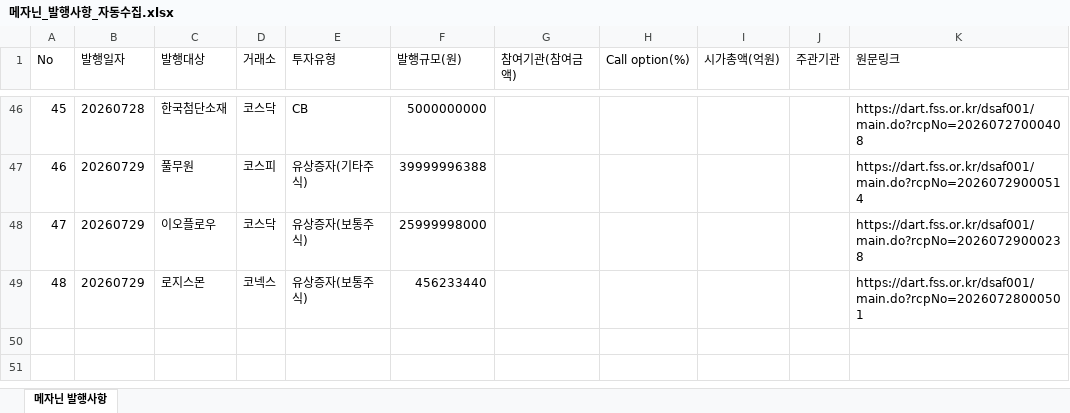
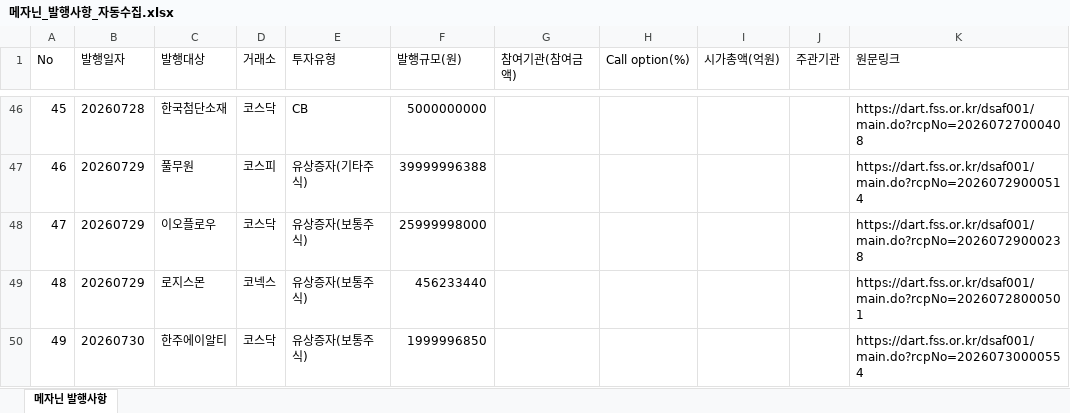
Before and after one commit to daivid0912-cpu/dart_monitor_v3, an Excel workbook: 메자닌_발행사항_자동수집.xlsx, sheet 메자닌 발행사항, drawn as a sheet; only a part is shown, gaps mark what is left out; values as stored, in another font and other column widths than the file's, no borders; the diff names each change by its address in the sheet, - before the commit and + after, or states it on an @@ line.

```diff
--- a/메자닌_발행사항_자동수집.xlsx (sheet 메자닌 발행사항)
+++ b/메자닌_발행사항_자동수집.xlsx (sheet 메자닌 발행사항)
+row 50: 49 | 20260730 | 한주에이알티 | 코스닥 | 유상증자(보통주식) | 1999996850 |  |  |  |  | https://dart.fss.or.kr/dsaf001/main.do?rcpNo=20260730000554
```
Also changed, not shown: 1 other file.
